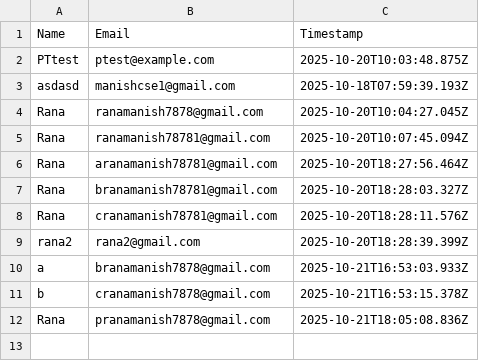
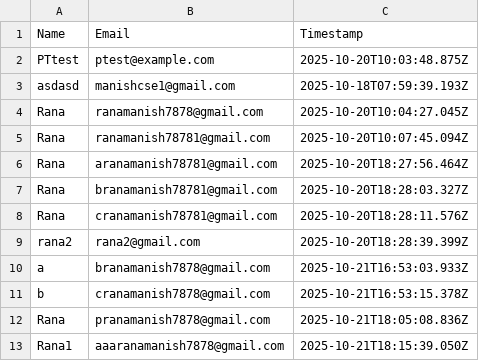
Before and after one commit to ranamanish7878/cse-portfolio, a CSV file: subscriber.csv, drawn as a sheet; the diff names each change by its address in the sheet, - before the commit and + after, or states it on an @@ line.

Commit message:
Update backup file and subscriber data

```diff
--- a/subscriber.csv
+++ b/subscriber.csv
+row 13: Rana1 | aaaranamanish7878@gmail.com | 2025-10-21T18:15:39.050Z
```
Also changed, not shown: 1 other file.
